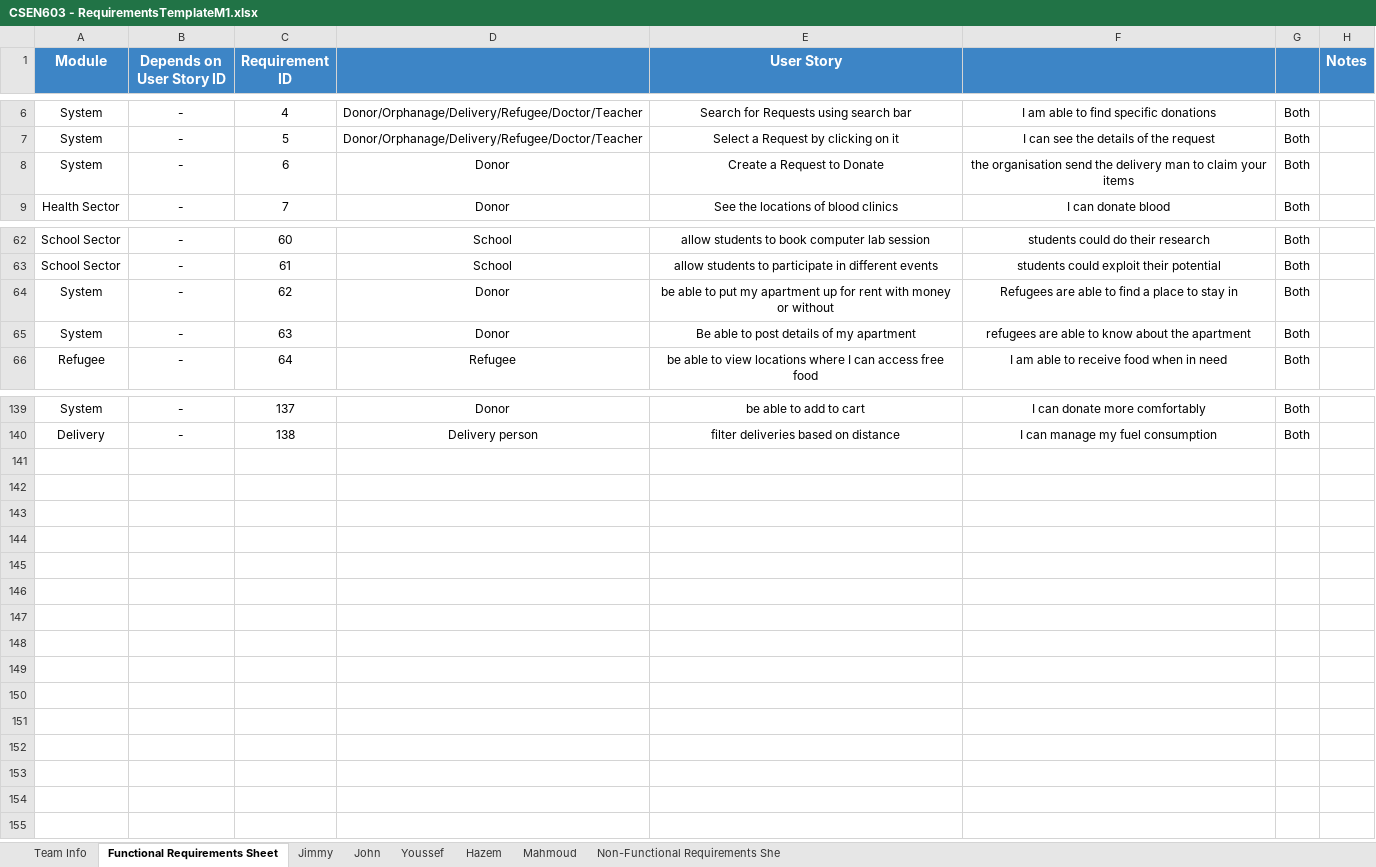
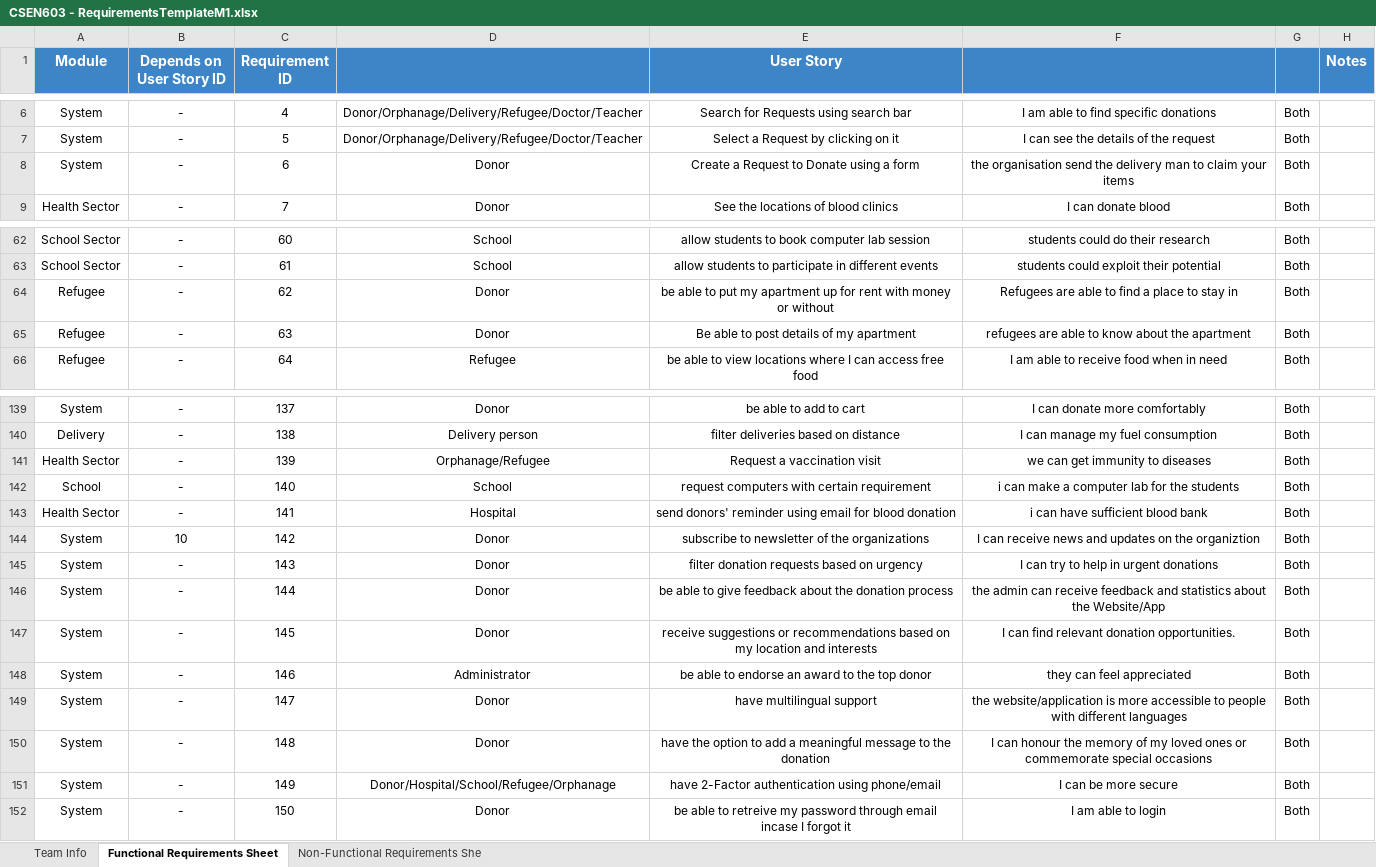
Before and after one commit to MahmoudHegazy-01/dora-the-explorer, an Excel workbook: CSEN603 - RequirementsTemplateM1.xlsx, sheet Functional Requirements Sheet, drawn as a sheet; only a part is shown, gaps mark what is left out; values as stored, in another font and other column widths than the file's, no borders; the diff names each change by its address in the sheet, - before the commit and + after, or states it on an @@ line.

Commit message:
Update CSEN603 - RequirementsTemplateM1.xlsx

```diff
--- a/CSEN603 - RequirementsTemplateM1.xlsx (sheet Functional Requirements Sheet)
+++ b/CSEN603 - RequirementsTemplateM1.xlsx (sheet Functional Requirements Sheet)
-sheet tab: Jimmy
-sheet tab: John
-sheet tab: Youssef
-sheet tab: Hazem
-sheet tab: Mahmoud
-E8 (User Story): Create a Request to Donate
+E8 (User Story): Create a Request to Donate using a form
-A64:A65 (Module): System
+A64:A65 (Module): Refugee
+row 141: Health Sector | - | 139 | Orphanage/Refugee | Request a vaccination visit | we can get immunity to diseases | Both
+row 142: School | - | 140 | School | request computers with certain requirement | i can make a computer lab for the students | Both
+row 143: Health Sector | - | 141 | Hospital | send donors' reminder using email for blood donation | i can have sufficient blood bank | Both
+row 144: System | 10 | 142 | Donor | subscribe to newsletter of the organizations | I can receive news and updates on the organiztion | Both
+row 145: System | - | 143 | Donor | filter donation requests based on urgency | I can try to help in urgent donations | Both
+row 146: System | - | 144 | Donor | be able to give feedback about the donation process | the admin can receive feedback and statistics about the Website/App | Both
+row 147: System | - | 145 | Donor | receive suggestions or recommendations based on my location and interests | I can find relevant donation opportunities. | Both
+row 148: System | - | 146 | Administrator | be able to endorse an award to the top donor | they can feel appreciated | Both
+row 149: System | - | 147 | Donor | have multilingual support | the website/application is more accessible to people with different languages | Both
+row 150: System | - | 148 | Donor | have the option to add a meaningful message to the donation | I can honour the memory of my loved ones or commemorate special occasions | Both
+row 151: System | - | 149 | Donor/Hospital/School/Refugee/Orphanage | have 2-Factor authentication using phone/email | I can be more secure | Both
+row 152: System | - | 150 | Donor | be able to retreive my password through email incase I forgot it | I am able to login | Both
```
